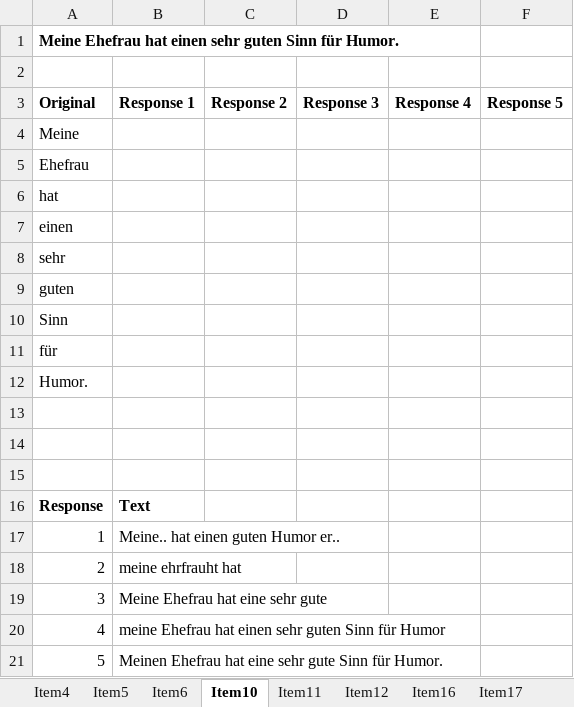
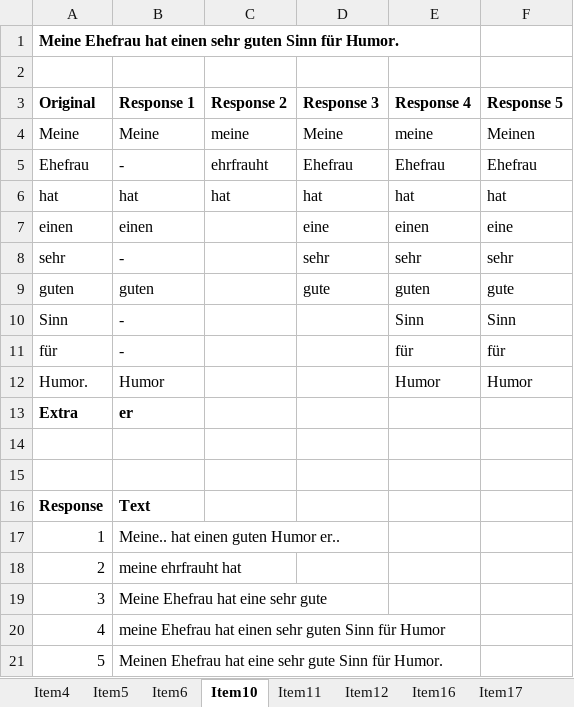
Before and after one commit to mihail95/SprachKompMess, an Excel workbook: WEIT-Deutsch-Alignierung/Alignierung.xlsx, sheet Item10, drawn as a sheet; values as stored, in another font and other column widths than the file's, no borders; the diff names each change by its address in the sheet, - before the commit and + after, or states it on an @@ line.

```diff
--- a/WEIT-Deutsch-Alignierung/Alignierung.xlsx (sheet Item10)
+++ b/WEIT-Deutsch-Alignierung/Alignierung.xlsx (sheet Item10)
-B4 (Response 1): (empty)
+B4 (Response 1): Meine
-C4 (Response 2): (empty)
+C4 (Response 2): meine
-D4 (Response 3): (empty)
+D4 (Response 3): Meine
-E4 (Response 4): (empty)
+E4 (Response 4): meine
-F4 (Response 5): (empty)
+F4 (Response 5): Meinen
-B5 (Response 1): (empty)
+B5 (Response 1): -
-C5 (Response 2): (empty)
+C5 (Response 2): ehrfrauht
-D5 (Response 3): (empty)
+D5 (Response 3): Ehefrau
-E5 (Response 4): (empty)
+E5 (Response 4): Ehefrau
-F5 (Response 5): (empty)
+F5 (Response 5): Ehefrau
-B6 (Response 1): (empty)
+B6 (Response 1): hat
-C6 (Response 2): (empty)
+C6 (Response 2): hat
-D6 (Response 3): (empty)
+D6 (Response 3): hat
-E6 (Response 4): (empty)
+E6 (Response 4): hat
-F6 (Response 5): (empty)
+F6 (Response 5): hat
-B7 (Response 1): (empty)
+B7 (Response 1): einen
-D7 (Response 3): (empty)
+D7 (Response 3): eine
-E7 (Response 4): (empty)
+E7 (Response 4): einen
-F7 (Response 5): (empty)
+F7 (Response 5): eine
-B8 (Response 1): (empty)
+B8 (Response 1): -
-D8 (Response 3): (empty)
+D8 (Response 3): sehr
-E8 (Response 4): (empty)
+E8 (Response 4): sehr
-F8 (Response 5): (empty)
+F8 (Response 5): sehr
-B9 (Response 1): (empty)
+B9 (Response 1): guten
-D9 (Response 3): (empty)
+D9 (Response 3): gute
-E9 (Response 4): (empty)
+E9 (Response 4): guten
-F9 (Response 5): (empty)
+F9 (Response 5): gute
-B10:B11 (Response 1): (empty)
+B10:B11 (Response 1): -
-E10 (Response 4): (empty)
+E10 (Response 4): Sinn
-F10 (Response 5): (empty)
+F10 (Response 5): Sinn
-E11 (Response 4): (empty)
+E11 (Response 4): für
-F11 (Response 5): (empty)
+F11 (Response 5): für
-B12 (Response 1): (empty)
+B12 (Response 1): Humor
-E12 (Response 4): (empty)
+E12 (Response 4): Humor
-F12 (Response 5): (empty)
+F12 (Response 5): Humor
-row 13: (empty)
+row 13: Extra | er
```
Also changed, not shown: sheet Item16, sheet Item12, sheet Item18, sheet Item17, sheet Item11, sheet Item4.
